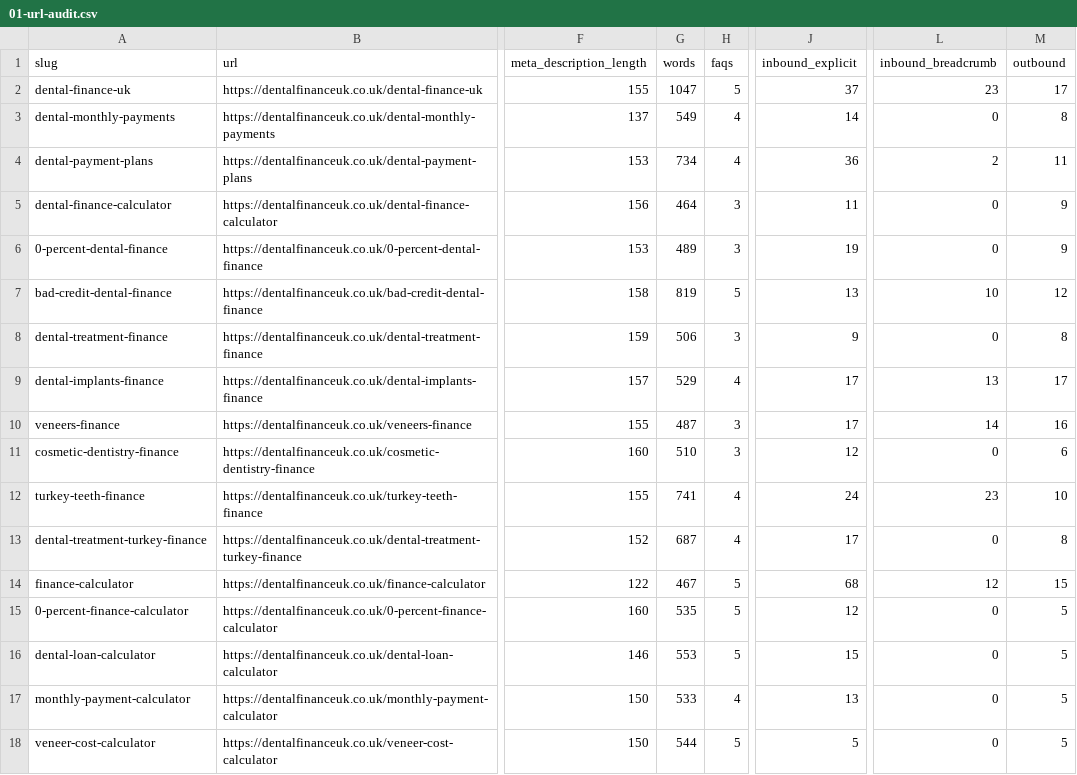
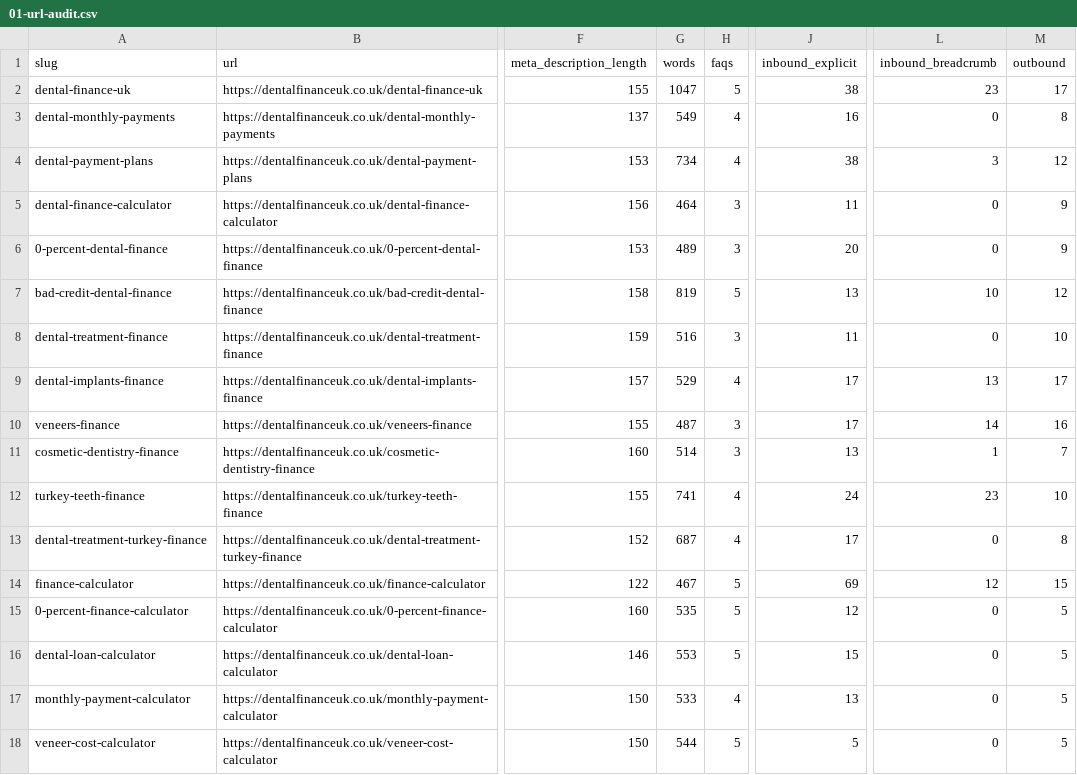
Before and after one commit to digiroiio-lgtm/DentallFinanceUK, a CSV file: docs/seo/01-url-audit.csv, drawn as a sheet; only a part is shown, gaps mark what is left out; the diff covers the shown part only; the diff names each change by its address in the sheet, - before the commit and + after, or states it on an @@ line.

```diff
--- a/docs/seo/01-url-audit.csv
+++ b/docs/seo/01-url-audit.csv
-J2 (inbound_explicit): 37
+J2 (inbound_explicit): 38
-J3 (inbound_explicit): 14
+J3 (inbound_explicit): 16
-J4 (inbound_explicit): 36
+J4 (inbound_explicit): 38
-L4 (inbound_breadcrumb): 2
+L4 (inbound_breadcrumb): 3
-M4 (outbound): 11
+M4 (outbound): 12
-J6 (inbound_explicit): 19
+J6 (inbound_explicit): 20
-G8 (words): 506
+G8 (words): 516
-J8 (inbound_explicit): 9
+J8 (inbound_explicit): 11
-M8 (outbound): 8
+M8 (outbound): 10
-G11 (words): 510
+G11 (words): 514
-J11 (inbound_explicit): 12
+J11 (inbound_explicit): 13
-L11 (inbound_breadcrumb): 0
+L11 (inbound_breadcrumb): 1
-M11 (outbound): 6
+M11 (outbound): 7
-J14 (inbound_explicit): 68
+J14 (inbound_explicit): 69
```
Also changed, not shown: 3 added rows and 16 edited cells elsewhere in this file, 30 other files.
